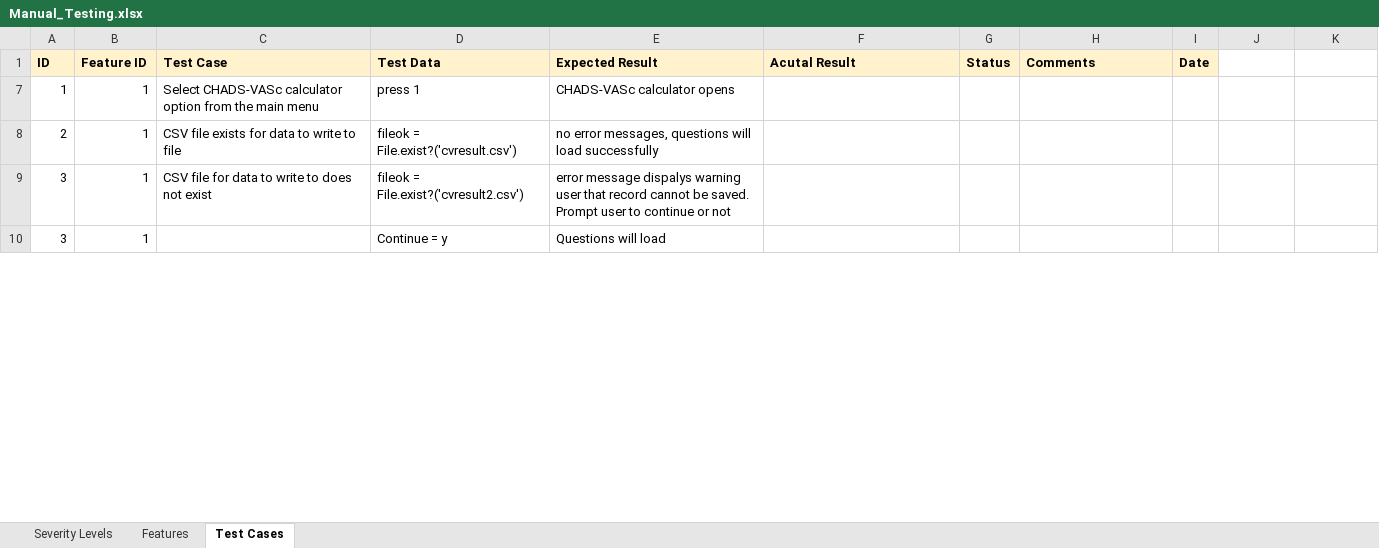
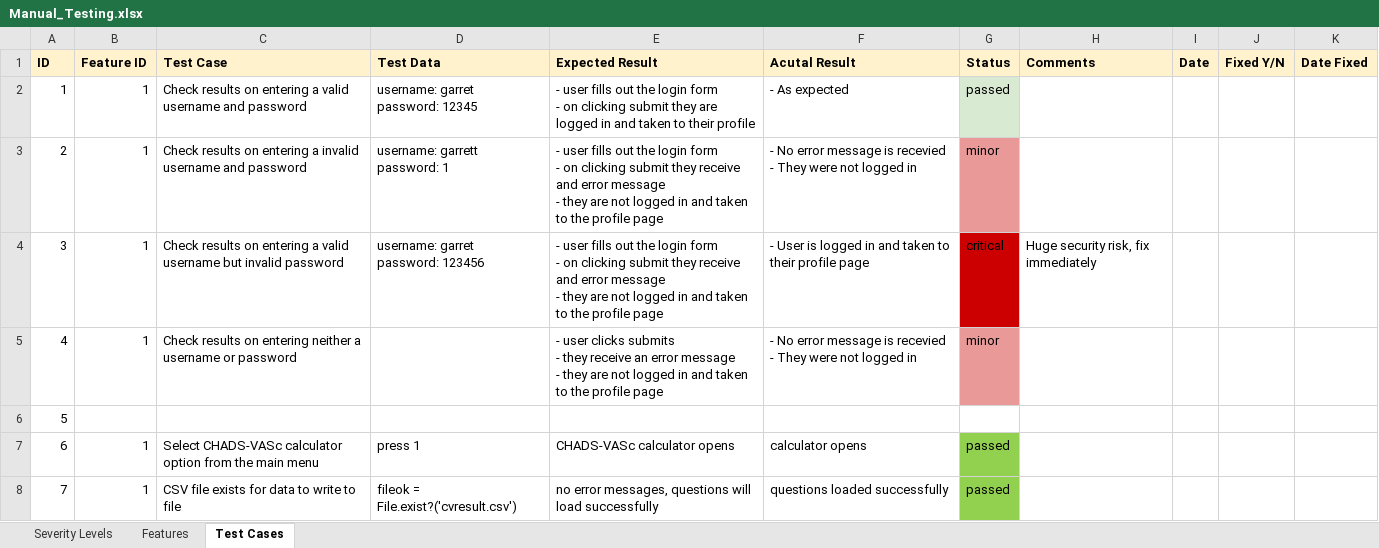
Before and after one commit to indianbread/af-helper-terminal-app, an Excel workbook: documentation/Manual_Testing.xlsx, sheet Test Cases, drawn as a sheet; only a part is shown; values as stored, in another font and other column widths than the file's, no borders; removed rows and columns are numbered as before the commit, all else as after; ↵ is a line break in a cell; the diff covers the shown part only; the diff names each change by its address in the sheet, - before the commit and + after, or states it on an @@ line.

```diff
--- a/documentation/Manual_Testing.xlsx (sheet Test Cases)
+++ b/documentation/Manual_Testing.xlsx (sheet Test Cases)
-J1: (empty)
+J1: Fixed Y/N
-J1:K1 fill: none
+J1:K1 fill: #FFF2CC
-K1: (empty)
+K1: Date Fixed
-C2 (Test Case): Select CHADS-VASc calculator option from the main menu
+C2 (Test Case): Check results on entering a valid username and password
-D2 (Test Data): press 1
+D2 (Test Data): username: garret ↵ password: 12345
-E2 (Expected Result): CHADS-VASc calculator opens
+E2 (Expected Result): - user fills out the login form ↵ - on clicking submit they are logged in and taken to their profile
-F2 (Acutal Result): (empty)
+F2 (Acutal Result): - As expected
-G2 (Status): (empty)
+G2 (Status): passed
-G2 fill: none
+G2 fill: #D9EAD3
-C3 (Test Case): CSV file exists for data to write to file
+C3 (Test Case): Check results on entering a invalid username and password
-D3 (Test Data): fileok = File.exist?('cvresult.csv')
+D3 (Test Data): username: garrett ↵ password: 1
-E3 (Expected Result): no error messages, questions will load successfully
+E3 (Expected Result): - user fills out the login form ↵ - on clicking submit they receive and error message ↵ - they are not logged in and taken to the profile page
-F3 (Acutal Result): (empty)
+F3 (Acutal Result): - No error message is recevied ↵ - They were not logged in
-G3 (Status): (empty)
+G3 (Status): minor
-G3 fill: none
+G3 fill: #EA9999
-C4 (Test Case): CSV file for data to write to does not exist
+C4 (Test Case): Check results on entering a valid username but invalid password
-D4 (Test Data): fileok = File.exist?('cvresult2.csv')
+D4 (Test Data): username: garret ↵ password: 123456
-E4 (Expected Result): error message dispalys warning user that record cannot be saved. ↵ Prompt user to continue or not
+E4 (Expected Result): - user fills out the login form ↵ - on clicking submit they receive and error message ↵ - they are not logged in and taken to the profile page
-F4 (Acutal Result): (empty)
+F4 (Acutal Result): - User is logged in and taken to their profile page
-G4 (Status): (empty)
+G4 (Status): critical
-G4 fill: none
+G4 fill: #CC0000
-H4 (Comments): (empty)
+H4 (Comments): Huge security risk, fix immediately
-row 10: 3 | 1 |  | Continue = y | Questions will load
@@ row 5 unhidden: 4 | 1 | Check results on entering neither a username or password |  | - user clicks submits ↵ - they receive an error message ↵ - they are not logged in and taken to the profile page | - No error message is recevied ↵ - They were not logged in | minor @@
+row 6: 5
+row 7: 6 | 1 | Select CHADS-VASc calculator option from the main menu | press 1 | CHADS-VASc calculator opens | calculator opens | passed
+row 8: 7 | 1 | CSV file exists for data to write to file | fileok = File.exist?('cvresult.csv') | no error messages, questions will load successfully | questions loaded successfully | passed
```
Also changed, not shown: 9 added rows and 4 edited cells elsewhere in this sheet, sheet Features, 3 other files.
